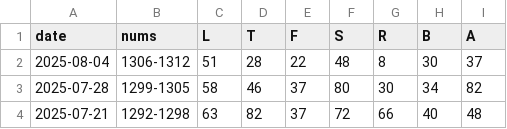
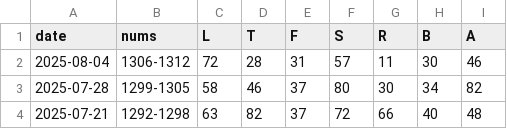
Before and after one commit to 1209090/wordle, a CSV file: stats.csv, drawn as a sheet; only a part is shown.

```diff
--- a/stats.csv
+++ b/stats.csv
@@ -1,3 +1,3 @@
 date,nums,L,T,F,S,R,B,A
-2025-08-04,1306-1312,51,28,22,48,8,30,37
+2025-08-04,1306-1312,72,28,31,57,11,30,46
 2025-07-28,1299-1305,58,46,37,80,30,34,82
```
Also changed, not shown: wordle.csv.
